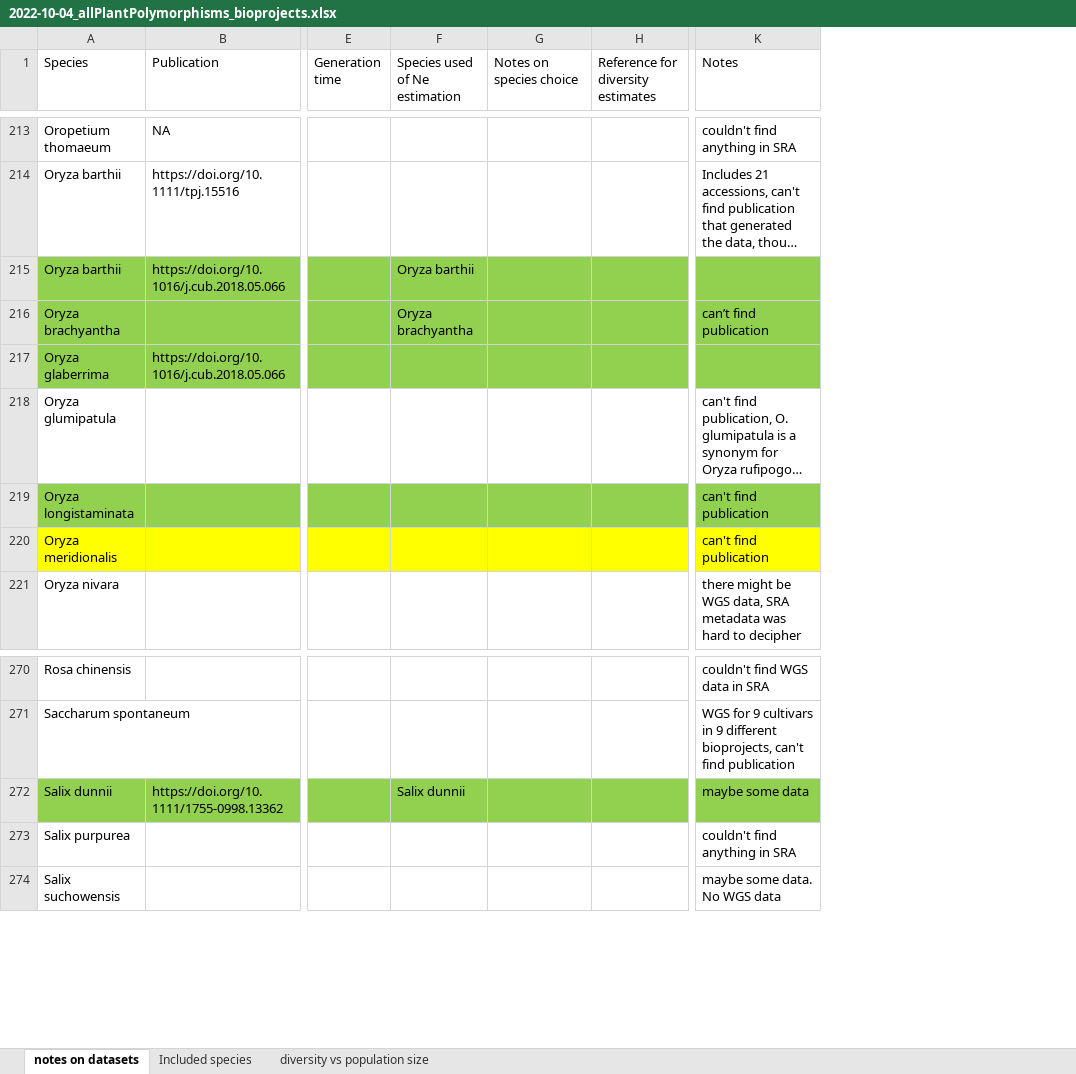
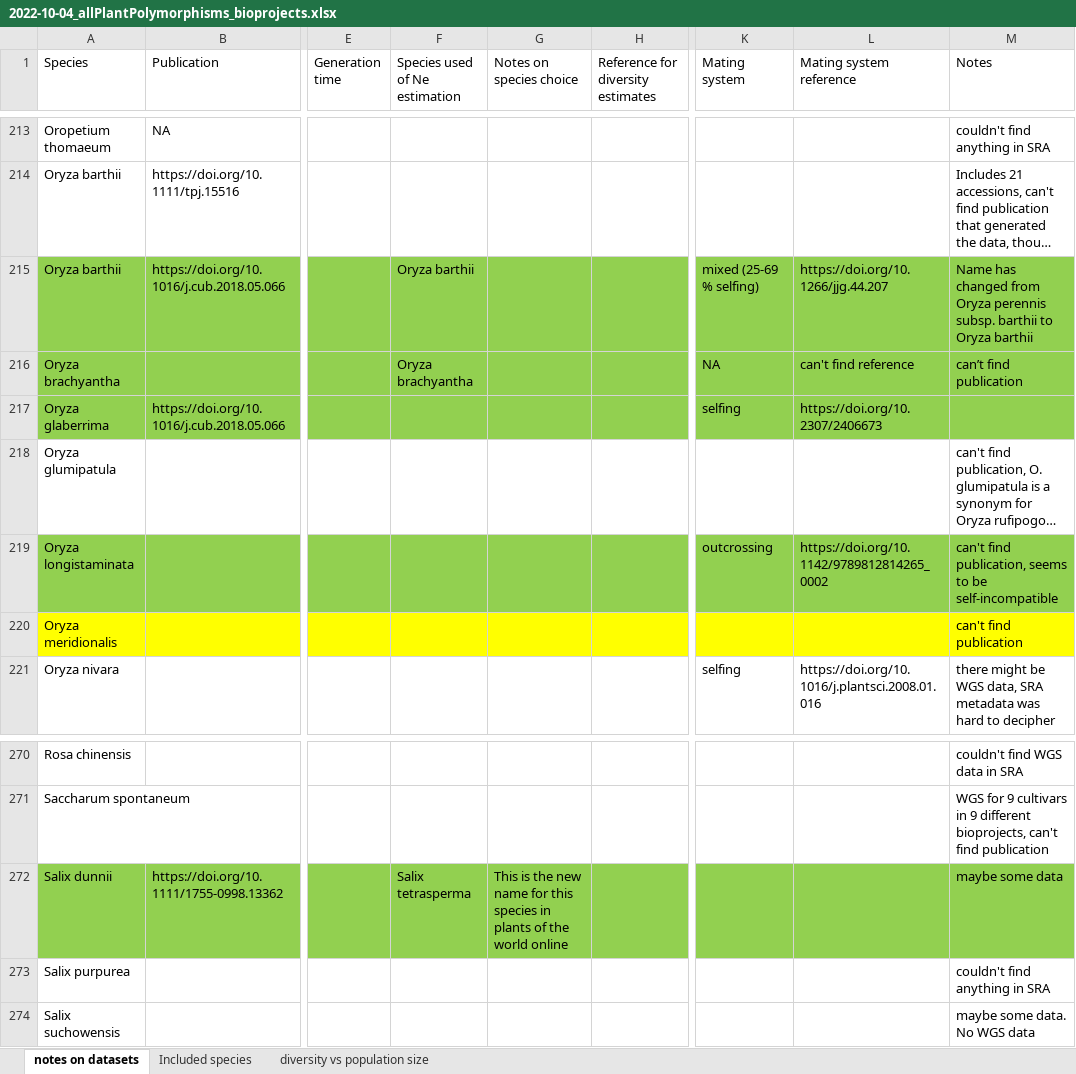
Before and after one commit to milesroberts-123/tajimasDacrossSpecies, an Excel workbook: doc/2022-10-04_allPlantPolymorphisms_bioprojects.xlsx, sheet notes on datasets, drawn as a sheet; only a part is shown, gaps mark what is left out; long unchanged cells end in …; values as stored, in another font and other column widths than the file's, no borders; addresses are those after the commit; the diff covers the shown part only; the diff names each change by its address in the sheet, - before the commit and + after, or states it on an @@ line.

Commit message:
update species docs

```diff
--- a/doc/2022-10-04_allPlantPolymorphisms_bioprojects.xlsx (sheet notes on datasets)
+++ b/doc/2022-10-04_allPlantPolymorphisms_bioprojects.xlsx (sheet notes on datasets)
+column K (Mating system), rows 215-221: mixed (25-69 % selfing) | NA | selfing |  | outcrossing |  | selfing
+column L (Mating system reference), rows 215-221: https://doi.org/10.1266/jjg.44.207 | can't find reference | https://doi.org/10.2307/2406673 |  | https://doi.org/10.1142/9789812814265_0002 |  | https://doi.org/10.1016/j.plantsci.2008.01.016
-M215 (Notes): (empty)
+M215 (Notes): Name has changed from Oryza perennis subsp. barthii to Oryza barthii
-M219 (Notes): can't find publication
+M219 (Notes): can't find publication, seems to be self-incompatible
-F272 (Species used of Ne estimation): Salix dunnii
+F272 (Species used of Ne estimation): Salix tetrasperma
-G272 (Notes on species choice): (empty)
+G272 (Notes on species choice): This is the new name for this species in plants of the world online
```
Also changed, not shown: 10 edited cells elsewhere in this sheet, 3 other files.
